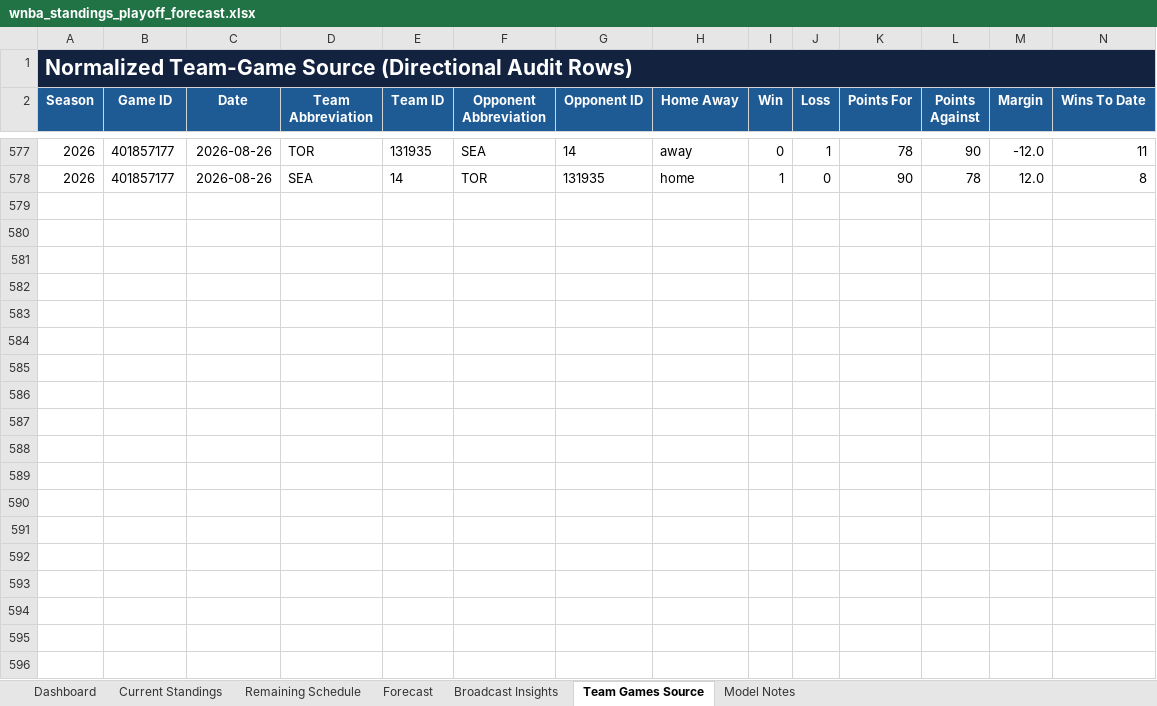
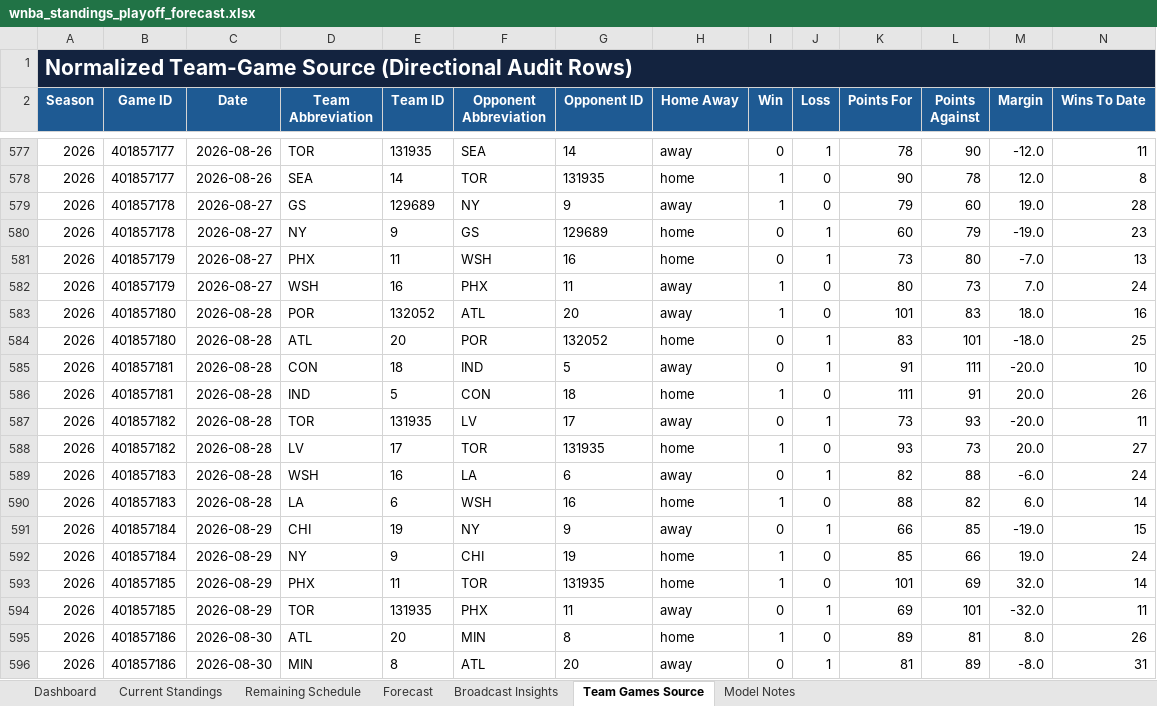
Before and after one commit to kbsmd-sportsmusicdata/wnba-pbpstats-2026-pipeline, an Excel workbook: analysis/standings_playoff_forecast/deliverables/season=2026/latest/wnba_standings_playoff_forecast.xlsx, sheet Team Games Source, drawn as a sheet; only a part is shown, gaps mark what is left out; values as stored, in another font and other column widths than the file's, no borders; table styles not drawn; rows hold the shown columns only; the diff covers the shown part only; the diff names each change by its address in the sheet, - before the commit and + after, or states it on an @@ line.

```diff
--- a/analysis/standings_playoff_forecast/deliverables/season=2026/latest/wnba_standings_playoff_forecast.xlsx (sheet Team Games Source)
+++ b/analysis/standings_playoff_forecast/deliverables/season=2026/latest/wnba_standings_playoff_forecast.xlsx (sheet Team Games Source)
+row 579: 2026 | 401857178 | 2026-08-27 | GS | 129689 | NY | 9 | away | 1 | 0 | 79 | 60 | 19.0 | 28
+row 580: 2026 | 401857178 | 2026-08-27 | NY | 9 | GS | 129689 | home | 0 | 1 | 60 | 79 | -19.0 | 23
+row 581: 2026 | 401857179 | 2026-08-27 | PHX | 11 | WSH | 16 | home | 0 | 1 | 73 | 80 | -7.0 | 13
+row 582: 2026 | 401857179 | 2026-08-27 | WSH | 16 | PHX | 11 | away | 1 | 0 | 80 | 73 | 7.0 | 24
+row 583: 2026 | 401857180 | 2026-08-28 | POR | 132052 | ATL | 20 | away | 1 | 0 | 101 | 83 | 18.0 | 16
+row 584: 2026 | 401857180 | 2026-08-28 | ATL | 20 | POR | 132052 | home | 0 | 1 | 83 | 101 | -18.0 | 25
+row 585: 2026 | 401857181 | 2026-08-28 | CON | 18 | IND | 5 | away | 0 | 1 | 91 | 111 | -20.0 | 10
+row 586: 2026 | 401857181 | 2026-08-28 | IND | 5 | CON | 18 | home | 1 | 0 | 111 | 91 | 20.0 | 26
+row 587: 2026 | 401857182 | 2026-08-28 | TOR | 131935 | LV | 17 | away | 0 | 1 | 73 | 93 | -20.0 | 11
+row 588: 2026 | 401857182 | 2026-08-28 | LV | 17 | TOR | 131935 | home | 1 | 0 | 93 | 73 | 20.0 | 27
+row 589: 2026 | 401857183 | 2026-08-28 | WSH | 16 | LA | 6 | away | 0 | 1 | 82 | 88 | -6.0 | 24
+row 590: 2026 | 401857183 | 2026-08-28 | LA | 6 | WSH | 16 | home | 1 | 0 | 88 | 82 | 6.0 | 14
+row 591: 2026 | 401857184 | 2026-08-29 | CHI | 19 | NY | 9 | away | 0 | 1 | 66 | 85 | -19.0 | 15
+row 592: 2026 | 401857184 | 2026-08-29 | NY | 9 | CHI | 19 | home | 1 | 0 | 85 | 66 | 19.0 | 24
+row 593: 2026 | 401857185 | 2026-08-29 | PHX | 11 | TOR | 131935 | home | 1 | 0 | 101 | 69 | 32.0 | 14
+row 594: 2026 | 401857185 | 2026-08-29 | TOR | 131935 | PHX | 11 | away | 0 | 1 | 69 | 101 | -32.0 | 11
+row 595: 2026 | 401857186 | 2026-08-30 | ATL | 20 | MIN | 8 | home | 1 | 0 | 89 | 81 | 8.0 | 26
+row 596: 2026 | 401857186 | 2026-08-30 | MIN | 8 | ATL | 20 | away | 0 | 1 | 81 | 89 | -8.0 | 31
```
Also changed, not shown: 6 added rows elsewhere in this sheet, sheet Remaining Schedule, sheet Current Standings, sheet Forecast, sheet Broadcast Insights, sheet Dashboard, sheet Model Notes, 16 other files.
